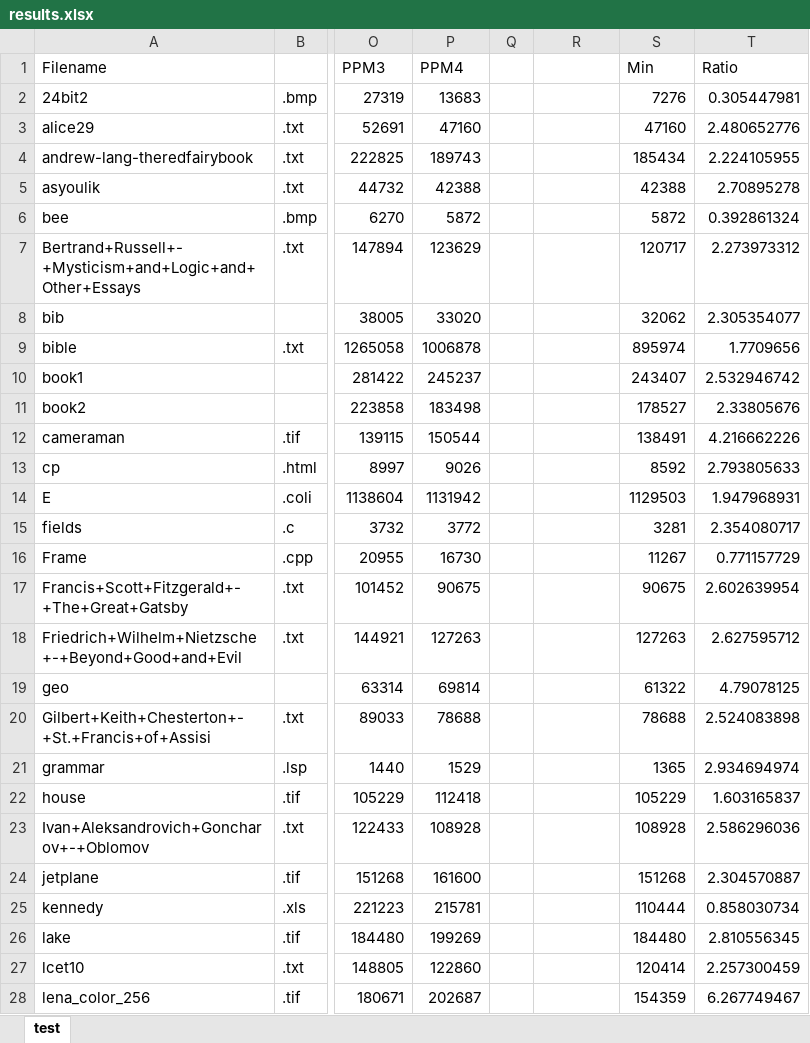
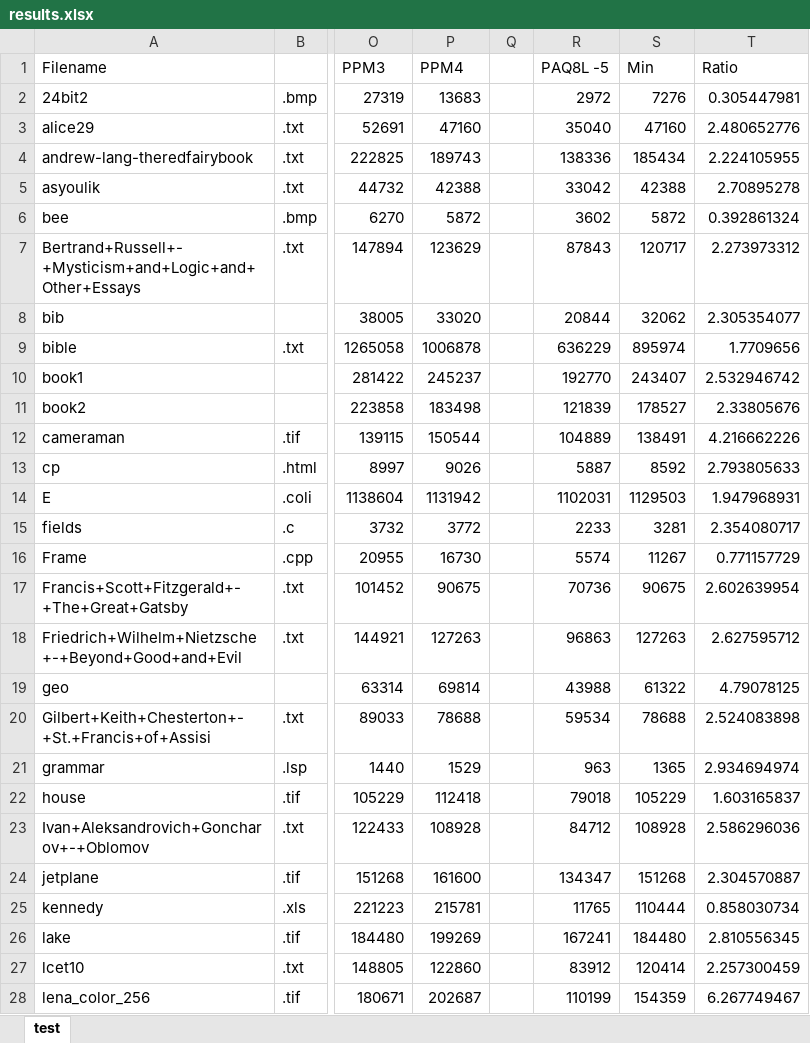
Before and after one commit to Vinicoreia/TG1, an Excel workbook: Resuts/results.xlsx, sheet test, drawn as a sheet; only a part is shown, gaps mark what is left out; values as stored, in another font and other column widths than the file's, no borders; conditional formats not drawn; the diff covers the shown part only; the diff names each change by its address in the sheet, - before the commit and + after, or states it on an @@ line.

Commit message:
added paq8l results

```diff
--- a/Resuts/results.xlsx (sheet test)
+++ b/Resuts/results.xlsx (sheet test)
-R1: (empty)
+R1: PAQ8L -5
-R2 (PAQ8L -5): (empty)
+R2 (PAQ8L -5): 2972
-R3 (PAQ8L -5): (empty)
+R3 (PAQ8L -5): 35040
-R4 (PAQ8L -5): (empty)
+R4 (PAQ8L -5): 138336
-R5 (PAQ8L -5): (empty)
+R5 (PAQ8L -5): 33042
-R6 (PAQ8L -5): (empty)
+R6 (PAQ8L -5): 3602
-R7 (PAQ8L -5): (empty)
+R7 (PAQ8L -5): 87843
-R8 (PAQ8L -5): (empty)
+R8 (PAQ8L -5): 20844
-R9 (PAQ8L -5): (empty)
+R9 (PAQ8L -5): 636229
-R10 (PAQ8L -5): (empty)
+R10 (PAQ8L -5): 192770
-R11 (PAQ8L -5): (empty)
+R11 (PAQ8L -5): 121839
-R12 (PAQ8L -5): (empty)
+R12 (PAQ8L -5): 104889
-R13 (PAQ8L -5): (empty)
+R13 (PAQ8L -5): 5887
-R14 (PAQ8L -5): (empty)
+R14 (PAQ8L -5): 1102031
-R15 (PAQ8L -5): (empty)
+R15 (PAQ8L -5): 2233
-R16 (PAQ8L -5): (empty)
+R16 (PAQ8L -5): 5574
-R17 (PAQ8L -5): (empty)
+R17 (PAQ8L -5): 70736
-R18 (PAQ8L -5): (empty)
+R18 (PAQ8L -5): 96863
-R19 (PAQ8L -5): (empty)
+R19 (PAQ8L -5): 43988
-R20 (PAQ8L -5): (empty)
+R20 (PAQ8L -5): 59534
-R21 (PAQ8L -5): (empty)
+R21 (PAQ8L -5): 963
-R22 (PAQ8L -5): (empty)
+R22 (PAQ8L -5): 79018
-R23 (PAQ8L -5): (empty)
+R23 (PAQ8L -5): 84712
-R24 (PAQ8L -5): (empty)
+R24 (PAQ8L -5): 134347
-R25 (PAQ8L -5): (empty)
+R25 (PAQ8L -5): 11765
-R26 (PAQ8L -5): (empty)
+R26 (PAQ8L -5): 167241
-R27 (PAQ8L -5): (empty)
+R27 (PAQ8L -5): 83912
-R28 (PAQ8L -5): (empty)
+R28 (PAQ8L -5): 110199
```
Also changed, not shown: 40 edited cells elsewhere in this sheet, 1 other file.
